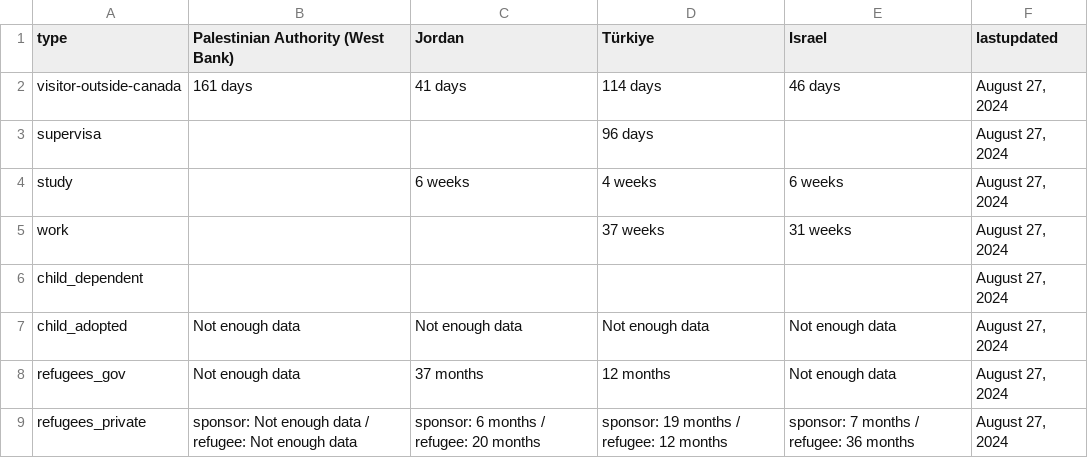
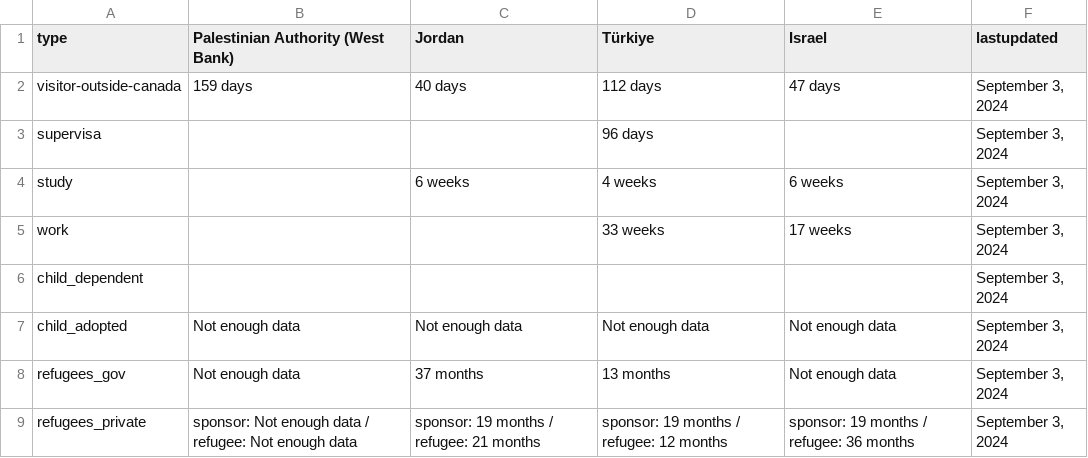
Before and after one commit to suhaibmujahid/cic-processing-times, a CSV file: formatted-selected-countries-data-ptime-en.csv, drawn as a sheet.

Commit message:
Flat: latest data (2024-09-05T00:26:03.501Z) {   "date": "2024-09-05T00:26:03.501Z",   "files": [     {       "name": "data-ptime-en.csv",       "deltaBytes": -75,       "source": "https://www.canada.ca/content/dam/ircc/documents/json/data-ptime-en.json"     },     {       "name": "data-ptime-en.json",       "deltaBytes": -75,       "source": "https://www.canada.ca/content/dam/ircc/documents/json/data-ptime-en.json"     },     {       "name": "formatted-data-ptime-en.csv",       "deltaBytes": 65,       "source": "https://www.canada.ca/content/dam/ircc/documents/json/data-ptime-en.json"     },     {       "name": "formatted-selected-countries-data-ptime-en.csv",       "deltaBytes": 18,       "source": "https://www.canada.ca/content/dam/ircc/documents/json/data-ptime-en.json"     },     {       "name": "data-ptime-non-country-en.csv",       "deltaBytes": 8,       "source": "https://www.canada.ca/content/dam/ircc/documents/json/data-ptime-non-country-en.json"     },     {       "name": "data-ptime-non-country-en.json",       "deltaBytes": 6,       "source": "https://www.canada.ca/content/dam/ircc/documents/json/data-ptime-non-country-en.json"     }   ] }

```diff
--- a/formatted-selected-countries-data-ptime-en.csv
+++ b/formatted-selected-countries-data-ptime-en.csv
@@ -1,9 +1,9 @@
 type,Palestinian Authority (West Bank),Jordan,Türkiye,Israel,lastupdated
-visitor-outside-canada,161 days,41 days,114 days,46 days,"August 27, 2024"
-supervisa,,,96 days,,"August 27, 2024"
-study,,6 weeks,4 weeks,6 weeks,"August 27, 2024"
-work,,,37 weeks,31 weeks,"August 27, 2024"
-child_dependent,,,,,"August 27, 2024"
-child_adopted,Not enough data,Not enough data,Not enough data,Not enough data,"August 27, 2024"
-refugees_gov,Not enough data,37 months,12 months,Not enough data,"August 27, 2024"
-refugees_private,sponsor: Not enough data / refugee: Not enough data,sponsor: 6 months / refugee: 20 months,sponsor: 19 months / refugee: 12 months,sponsor: 7 months / refugee: 36 months,"August 27, 2024"
+visitor-outside-canada,159 days,40 days,112 days,47 days,"September 3, 2024"
+supervisa,,,96 days,,"September 3, 2024"
+study,,6 weeks,4 weeks,6 weeks,"September 3, 2024"
+work,,,33 weeks,17 weeks,"September 3, 2024"
+child_dependent,,,,,"September 3, 2024"
+child_adopted,Not enough data,Not enough data,Not enough data,Not enough data,"September 3, 2024"
+refugees_gov,Not enough data,37 months,13 months,Not enough data,"September 3, 2024"
+refugees_private,sponsor: Not enough data / refugee: Not enough data,sponsor: 19 months / refugee: 21 months,sponsor: 19 months / refugee: 12 months,sponsor: 19 months / refugee: 36 months,"September 3, 2024"
```
Also changed, not shown: data-ptime-en.csv, data-ptime-non-country-en.csv, 3 other files.
